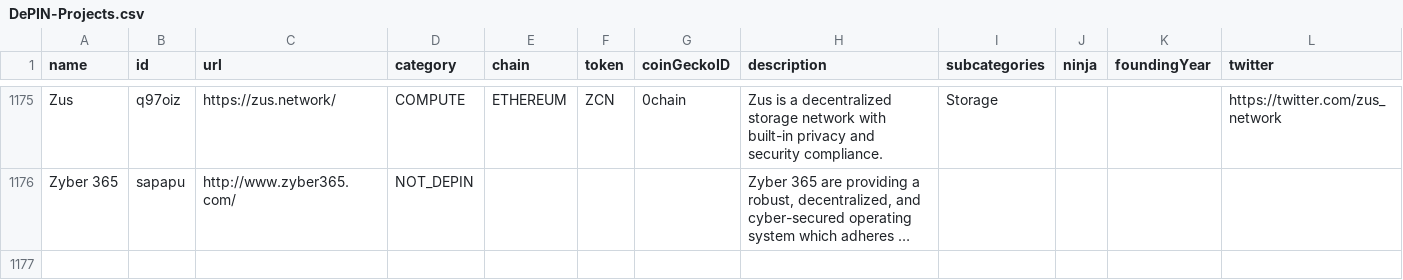
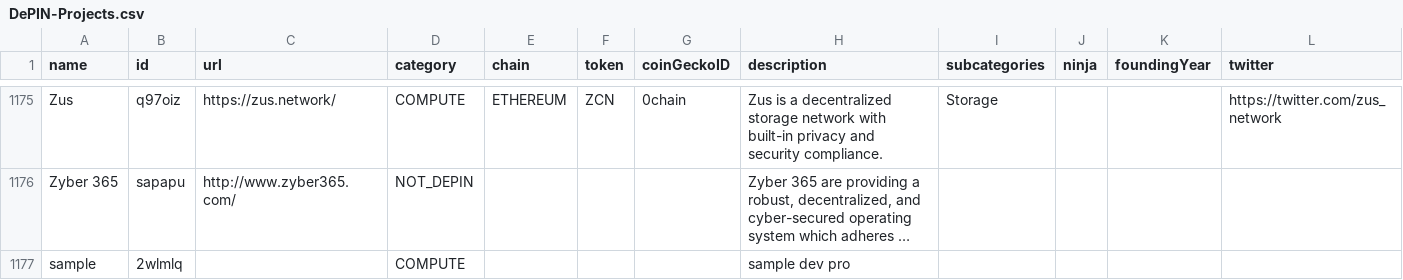
Before and after one commit to ev3-team/adapters, a CSV file: scripts/data/DePIN-Projects.csv, drawn as a sheet; only a part is shown, gaps mark what is left out; long unchanged cells end in …; rows hold the shown columns only; the diff names each change by its address in the sheet, - before the commit and + after, or states it on an @@ line.

```diff
--- a/scripts/data/DePIN-Projects.csv
+++ b/scripts/data/DePIN-Projects.csv
+row 1177: sample | 2wlmlq |  | COMPUTE |  |  |  | sample dev pro
```
Also changed, not shown: scripts/data/DePIN-Projects-Dune.csv.
